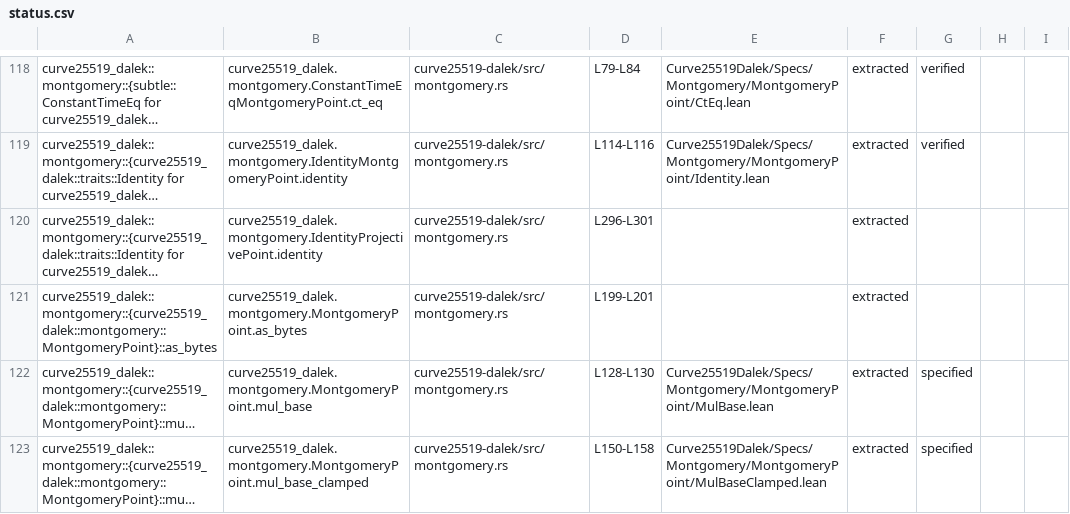
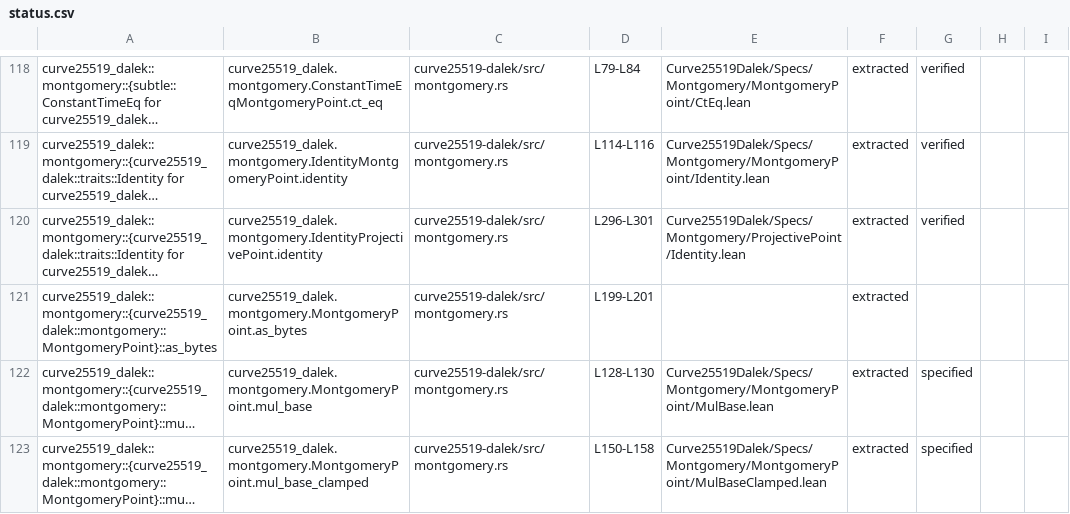
Before and after one commit to Beneficial-AI-Foundation/curve25519-dalek-lean-verify, a CSV file: status.csv, drawn as a sheet; only a part is shown, gaps mark what is left out; long unchanged cells end in …; the diff names each change by its address in the sheet, - before the commit and + after, or states it on an @@ line.

Commit message:
Montgomery::ProjectivePoint::identity (#475)
* save

* save

---------

Co-authored-by: Hoang Le Truong <40373735+truonghoangle@users.noreply.github.com>

```diff
--- a/status.csv
+++ b/status.csv
-E120: (empty)
+E120: Curve25519Dalek/Specs/Montgomery/ProjectivePoint/Identity.lean
-G120: (empty)
+G120: verified
```
Also changed, not shown: 3 other files.
